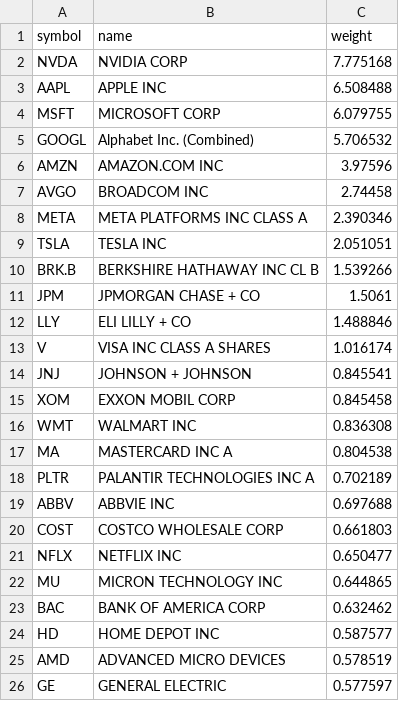
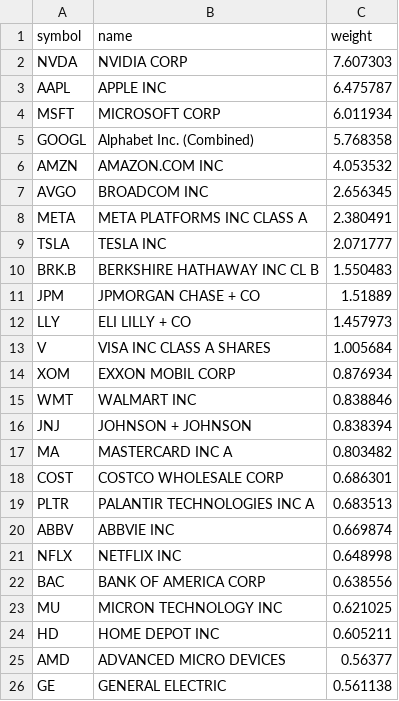
Before and after one commit to zacseidel/momentum9, a CSV file: data/universe/megacap.csv, drawn as a sheet.

```diff
--- a/data/universe/megacap.csv
+++ b/data/universe/megacap.csv
@@ -1,26 +1,26 @@
 symbol,name,weight
-NVDA,NVIDIA CORP,7.775168
-AAPL,APPLE INC,6.508488
-MSFT,MICROSOFT CORP,6.079755
-GOOGL,Alphabet Inc. (Combined),5.706532
-AMZN,AMAZON.COM INC,3.97596
-AVGO,BROADCOM INC,2.74458
-META,META PLATFORMS INC CLASS A,2.390346
-TSLA,TESLA INC,2.051051
-BRK.B,BERKSHIRE HATHAWAY INC CL B,1.539266
-JPM,JPMORGAN CHASE + CO,1.5061
-LLY,ELI LILLY + CO,1.488846
-V,VISA INC CLASS A SHARES,1.016174
-JNJ,JOHNSON + JOHNSON,0.845541
-XOM,EXXON MOBIL CORP,0.845458
-WMT,WALMART INC,0.836308
-MA,MASTERCARD INC   A,0.804538
-PLTR,PALANTIR TECHNOLOGIES INC A,0.702189
-ABBV,ABBVIE INC,0.697688
-COST,COSTCO WHOLESALE CORP,0.661803
-NFLX,NETFLIX INC,0.650477
-MU,MICRON TECHNOLOGY INC,0.644865
-BAC,BANK OF AMERICA CORP,0.632462
-HD,HOME DEPOT INC,0.587577
-AMD,ADVANCED MICRO DEVICES,0.578519
-GE,GENERAL ELECTRIC,0.577597
+NVDA,NVIDIA CORP,7.607303
+AAPL,APPLE INC,6.475787
+MSFT,MICROSOFT CORP,6.011934
+GOOGL,Alphabet Inc. (Combined),5.768358
+AMZN,AMAZON.COM INC,4.053532
+AVGO,BROADCOM INC,2.656345
+META,META PLATFORMS INC CLASS A,2.380491
+TSLA,TESLA INC,2.071777
+BRK.B,BERKSHIRE HATHAWAY INC CL B,1.550483
+JPM,JPMORGAN CHASE + CO,1.51889
+LLY,ELI LILLY + CO,1.457973
+V,VISA INC CLASS A SHARES,1.005684
+XOM,EXXON MOBIL CORP,0.876934
+WMT,WALMART INC,0.838846
+JNJ,JOHNSON + JOHNSON,0.838394
+MA,MASTERCARD INC   A,0.803482
+COST,COSTCO WHOLESALE CORP,0.686301
+PLTR,PALANTIR TECHNOLOGIES INC A,0.683513
+ABBV,ABBVIE INC,0.669874
+NFLX,NETFLIX INC,0.648998
+BAC,BANK OF AMERICA CORP,0.638556
+MU,MICRON TECHNOLOGY INC,0.621025
+HD,HOME DEPOT INC,0.605211
+AMD,ADVANCED MICRO DEVICES,0.56377
+GE,GENERAL ELECTRIC,0.561138
```
Also changed, not shown: data/option_log.csv, data/trade_log.csv, 8 other files.
